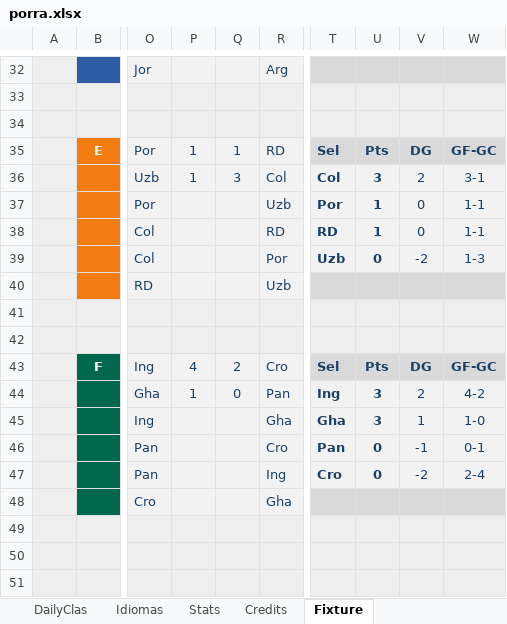
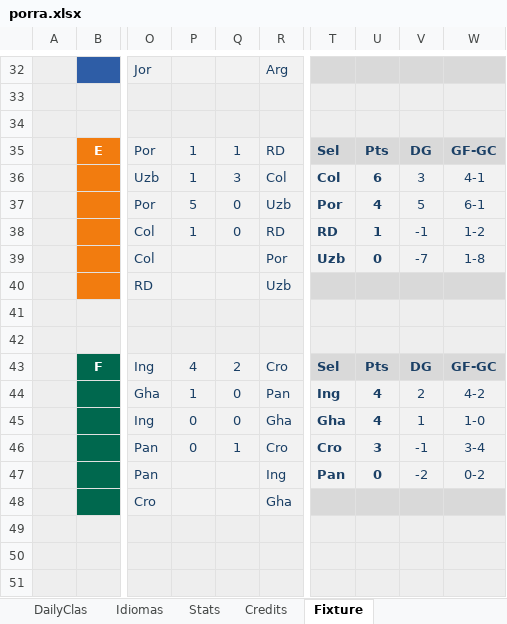
Before and after one commit to metaporramundial2026/porra, an Excel workbook: porra.xlsx, sheet Fixture, drawn as a sheet; only a part is shown, gaps mark what is left out; values as stored, in another font and other column widths than the file's, no borders; conditional formats not drawn; the diff names each change by its address in the sheet, - before the commit and + after, or states it on an @@ line.

```diff
--- a/porra.xlsx (sheet Fixture)
+++ b/porra.xlsx (sheet Fixture)
-U36: 3
+U36: 6
-V36: 2
+V36: 3
-W36: 3-1
+W36: 4-1
-P37: (empty)
+P37: 5
-Q37:Q38: (empty)
+Q37:Q38: 0
-U37: 1
+U37: 4
-V37: 0
+V37: 5
-W37: 1-1
+W37: 6-1
-P38: (empty)
+P38: 1
-V38: 0
+V38: -1
-W38: 1-1
+W38: 1-2
-V39: -2
+V39: -7
-W39: 1-3
+W39: 1-8
-U44:U45: 3
+U44:U45: 4
-P45:P46: (empty)
+P45:P46: 0
-Q45: (empty)
+Q45: 0
-Q46: (empty)
+Q46: 1
-T46: Pan
+T46: Cro
-U46: 0
+U46: 3
-W46: 0-1
+W46: 3-4
-T47: Cro
+T47: Pan
-W47: 2-4
+W47: 0-2
```
Also changed, not shown: sheet ADMIN, sheet DailyClas, sheet CLAS, sheet WORLDCUP, sheet Stats, sheet Home, 1 more sheet, formulas that keep their value, hidden cells, charts or pictures.
